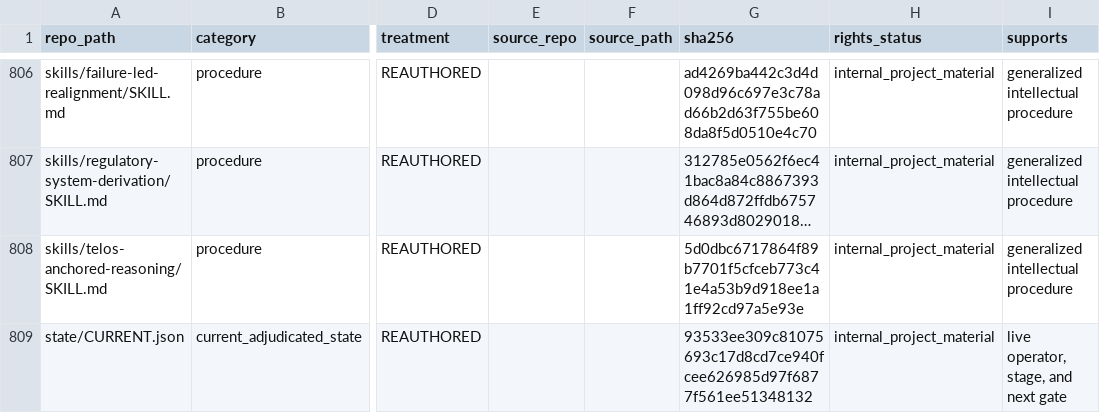
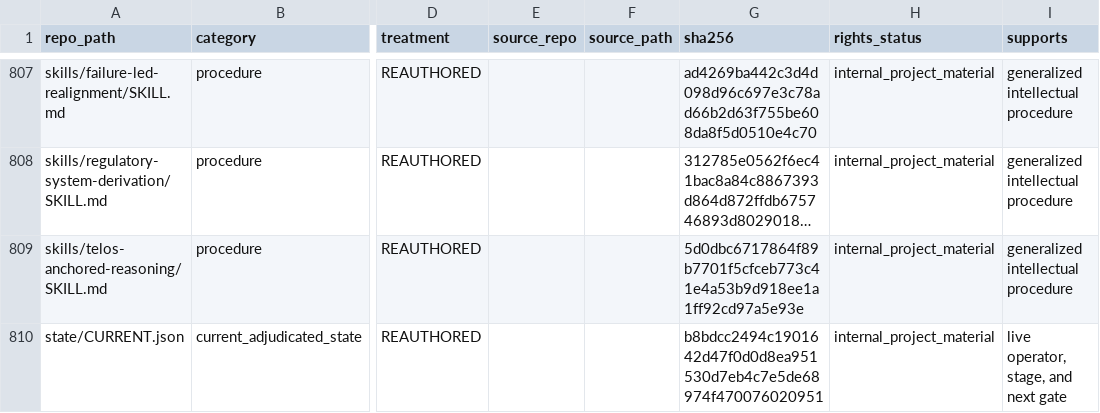
Before and after one commit to owassmer/CORDON, a CSV file: corpus/CATALOG.csv, drawn as a sheet; only a part is shown, gaps mark what is left out; long unchanged cells end in …; addresses are those after the commit; the diff covers the shown part only; the diff names each change by its address in the sheet, - before the commit and + after, or states it on an @@ line.

```diff
--- a/corpus/CATALOG.csv
+++ b/corpus/CATALOG.csv
-G810 (sha256): 93533ee309c81075693c17d8cd7ce940fcee626985d97f6877f561ee51348132
+G810 (sha256): b8bdcc2494c1901642d47f0d0d8ea951530d7eb4c7e5de68974f470076020951
```
Also changed, not shown: 1 added row and 5 edited cells elsewhere in this file, 7 other files.
